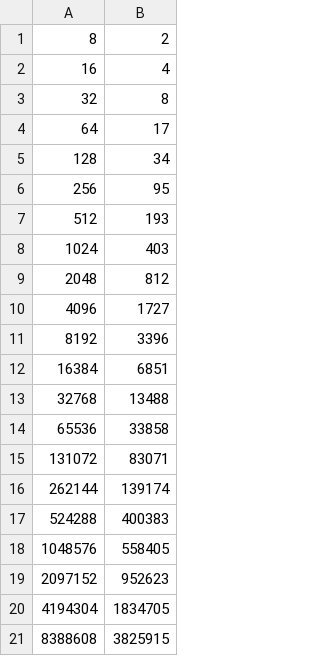
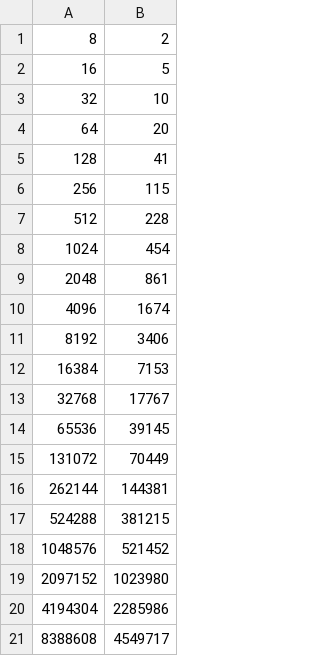
Before and after one commit to Bafoleco/weakly-queueish-structures, a CSV file: test_results/perfect-workflow-diff-numelems.csv, drawn as a sheet.

```diff
--- a/test_results/perfect-workflow-diff-numelems.csv
+++ b/test_results/perfect-workflow-diff-numelems.csv
@@ -1,21 +1,21 @@
 8, 2
-16, 4
-32, 8
-64, 17
-128, 34
-256, 95
-512, 193
-1024, 403
-2048, 812
-4096, 1727
-8192, 3396
-16384, 6851
-32768, 13488
-65536, 33858
-131072, 83071
-262144, 139174
-524288, 400383
-1048576, 558405
-2097152, 952623
-4194304, 1834705
-8388608, 3825915
+16, 5
+32, 10
+64, 20
+128, 41
+256, 115
+512, 228
+1024, 454
+2048, 861
+4096, 1674
+8192, 3406
+16384, 7153
+32768, 17767
+65536, 39145
+131072, 70449
+262144, 144381
+524288, 381215
+1048576, 521452
+2097152, 1023980
+4194304, 2285986
+8388608, 4549717
```
Also changed, not shown: 4 other files.
